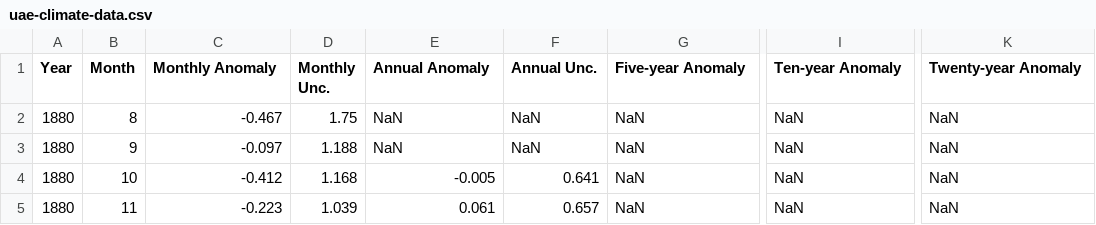
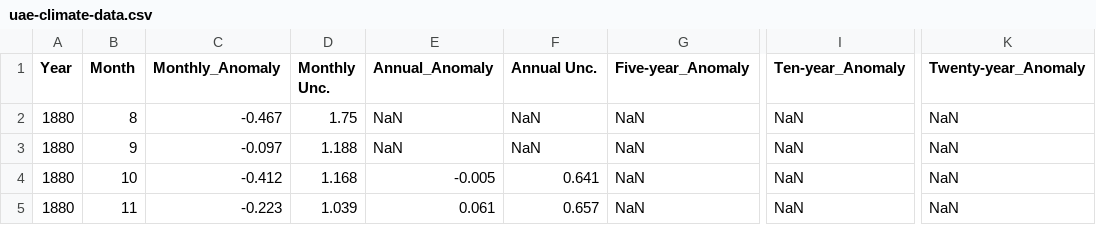
Before and after one commit to Jinan-dev/jovian_course_project, a CSV file: uae-climate-data.csv, drawn as a sheet; only a part is shown, gaps mark what is left out; the diff names each change by its address in the sheet, - before the commit and + after, or states it on an @@ line.

Commit message:
Update uae-climate-data.csv

```diff
--- a/uae-climate-data.csv
+++ b/uae-climate-data.csv
-C1: Monthly Anomaly
+C1: Monthly_Anomaly
-E1: Annual Anomaly
+E1: Annual_Anomaly
-G1: Five-year Anomaly
+G1: Five-year_Anomaly
-I1: Ten-year Anomaly
+I1: Ten-year_Anomaly
-K1: Twenty-year Anomaly
+K1: Twenty-year_Anomaly
```
